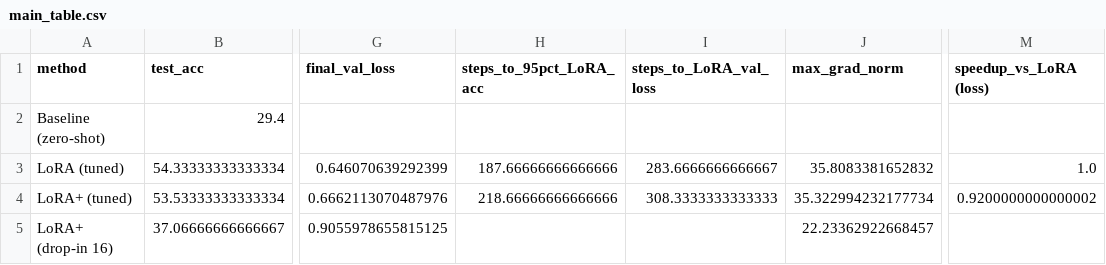
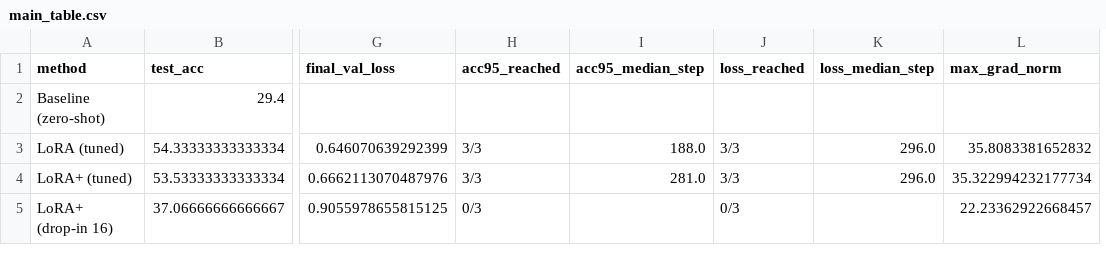
Before and after one commit to NadhaIrshad/EN4554-Deep-Learning-for-Vision-A01, a CSV file: part1/outputs/part1_loraplus/main_table.csv, drawn as a sheet; only a part is shown, gaps mark what is left out; removed rows and columns are numbered as before the commit, all else as after; the diff names each change by its address in the sheet, - before the commit and + after, or states it on an @@ line.

```diff
--- a/part1/outputs/part1_loraplus/main_table.csv
+++ b/part1/outputs/part1_loraplus/main_table.csv
-column H (steps_to_95pct_LoRA_acc), rows 3-4: 187.66666666666666 | 218.66666666666666
-column I (steps_to_LoRA_val_loss), rows 3-4: 283.6666666666667 | 308.3333333333333
+column H (acc95_reached), rows 3-5: 3/3 | 3/3 | 0/3
+column I (acc95_median_step), rows 3-4: 188.0 | 281.0
+column J (loss_reached), rows 3-5: 3/3 | 3/3 | 0/3
+column K (loss_median_step), rows 3-4: 296.0 | 296.0
-column M (speedup_vs_LoRA (loss)), rows 3-4: 1.0 | 0.9200000000000002
```
Also changed, not shown: part1/outputs/part1_loraplus_textvqa/grid.csv, part1/outputs/part1_loraplus_textvqa/main_table.csv, 32 other files.
